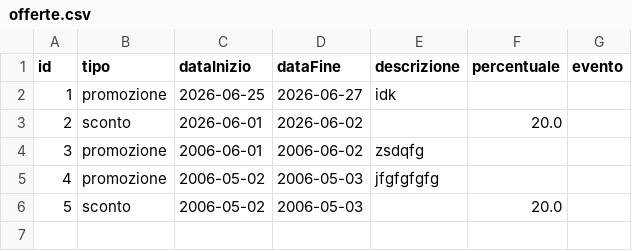
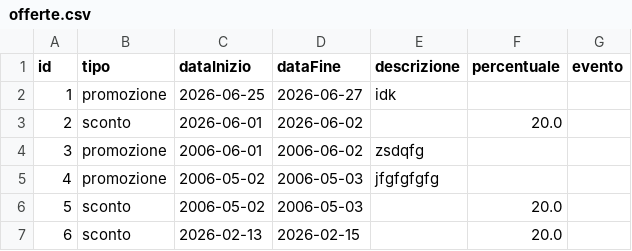
Before and after one commit to Samepsilon/FloWare, a CSV file: app/Data/offerte.csv, drawn as a sheet; the diff names each change by its address in the sheet, - before the commit and + after, or states it on an @@ line.

Commit message:
prova sconto

```diff
--- a/app/Data/offerte.csv
+++ b/app/Data/offerte.csv
+row 7: 6 | sconto | 2026-02-13 | 2026-02-15 |  | 20.0
```
